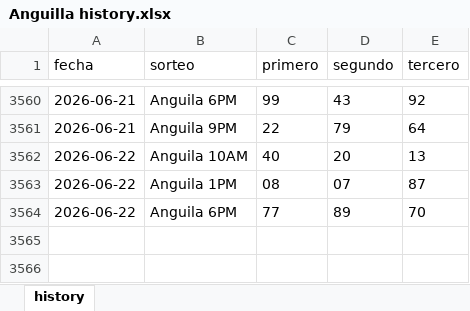
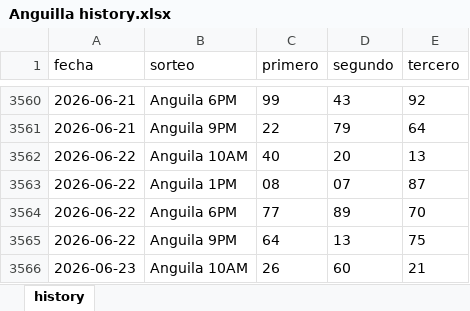
Before and after one commit to carbosota1/CLAUDE-LOTMIX, an Excel workbook: data/histories/Anguilla history.xlsx, sheet history, drawn as a sheet; only a part is shown, gaps mark what is left out; values as stored, in another font and other column widths than the file's, no borders; the diff names each change by its address in the sheet, - before the commit and + after, or states it on an @@ line.

```diff
--- a/data/histories/Anguilla history.xlsx (sheet history)
+++ b/data/histories/Anguilla history.xlsx (sheet history)
+row 3565: 2026-06-22 | Anguila 9PM | 64 | 13 | 75
+row 3566: 2026-06-23 | Anguila 10AM | 26 | 60 | 21
```
Also changed, not shown: data/histories/La nacional history.xlsx, 6 other files.
